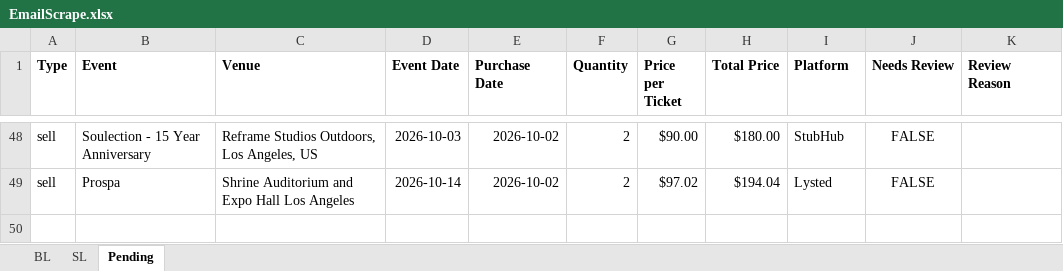
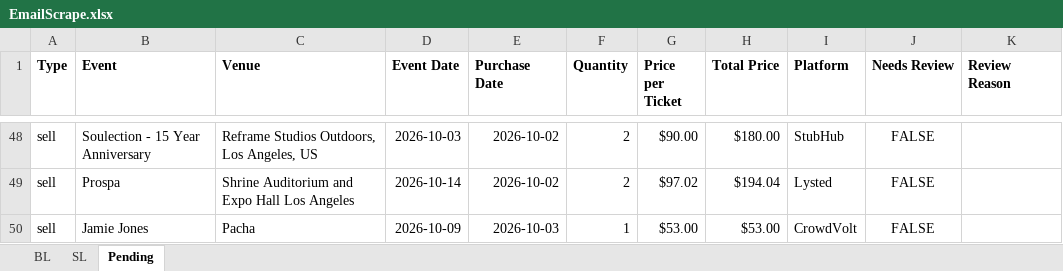
Before and after one commit to Cadennzzz/ticket-email-ingestion, an Excel workbook: EmailScrape.xlsx, sheet Pending, drawn as a sheet; only a part is shown, gaps mark what is left out; values as stored, in another font and other column widths than the file's, no borders; the diff names each change by its address in the sheet, - before the commit and + after, or states it on an @@ line.

```diff
--- a/EmailScrape.xlsx (sheet Pending)
+++ b/EmailScrape.xlsx (sheet Pending)
+row 50: sell | Jamie Jones | Pacha | 2026-10-09 | 2026-10-03 | 1 | $53.00 | $53.00 | CrowdVolt | FALSE
```
Also changed, not shown: 1 other file.
